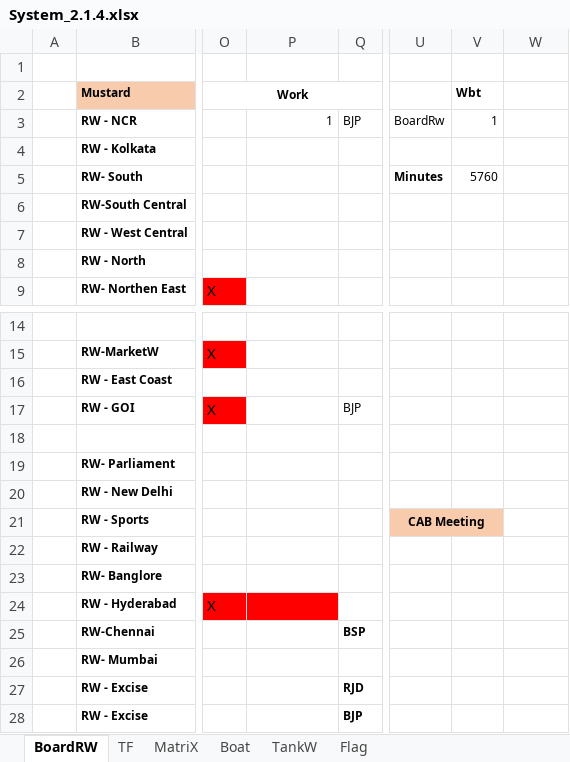
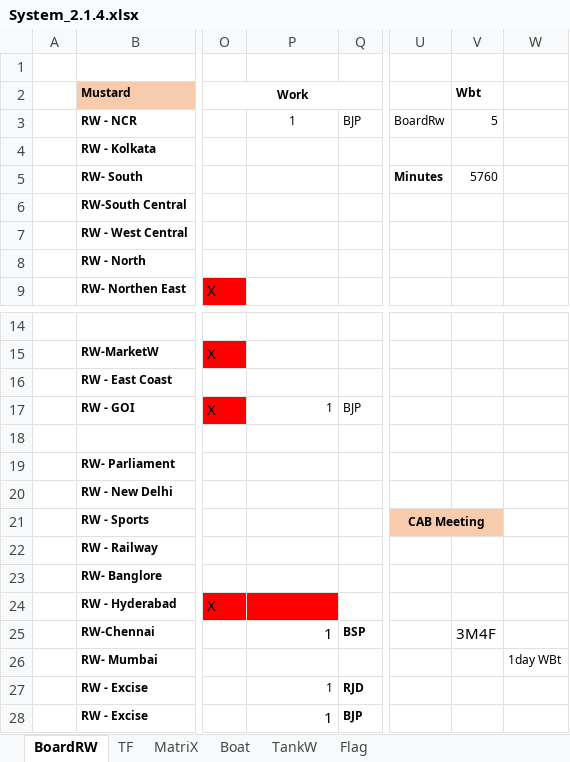
Before and after one commit to sawanCoder11/System_Work_RW, an Excel workbook: System_2.1.4.xlsx, sheet BoardRW, drawn as a sheet; only a part is shown, gaps mark what is left out; values as stored, in another font and other column widths than the file's, no borders; the diff names each change by its address in the sheet, - before the commit and + after, or states it on an @@ line.

Commit message:
Rw - Local Wbt Updates
Total = 12
BoardRw_Wbt :- [3M - 4F]
Boat_Reserved :-[5F]
Validity = 1 Day

```diff
--- a/System_2.1.4.xlsx (sheet BoardRW)
+++ b/System_2.1.4.xlsx (sheet BoardRW)
-P3 alignment: right
+P3 alignment: center
-V3 (Wbt): 1
+V3 (Wbt): 5
-P17: (empty)
+P17: 1
-P25: (empty)
+P25: 1
-V25 (Wbt): (empty)
+V25 (Wbt): 3M4F
-W26: (empty)
+W26: 1day WBt
-P27:P28: (empty)
+P27:P28: 1
```
Also changed, not shown: sheet Boat, sheet TF, Usage_S_1.0.4.xlsx.
